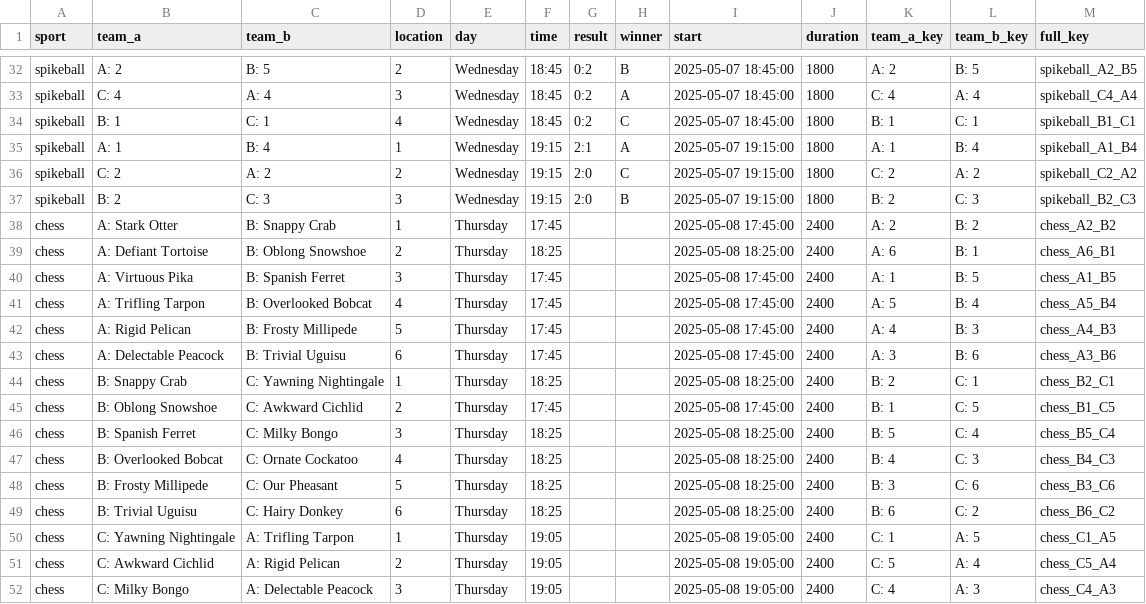
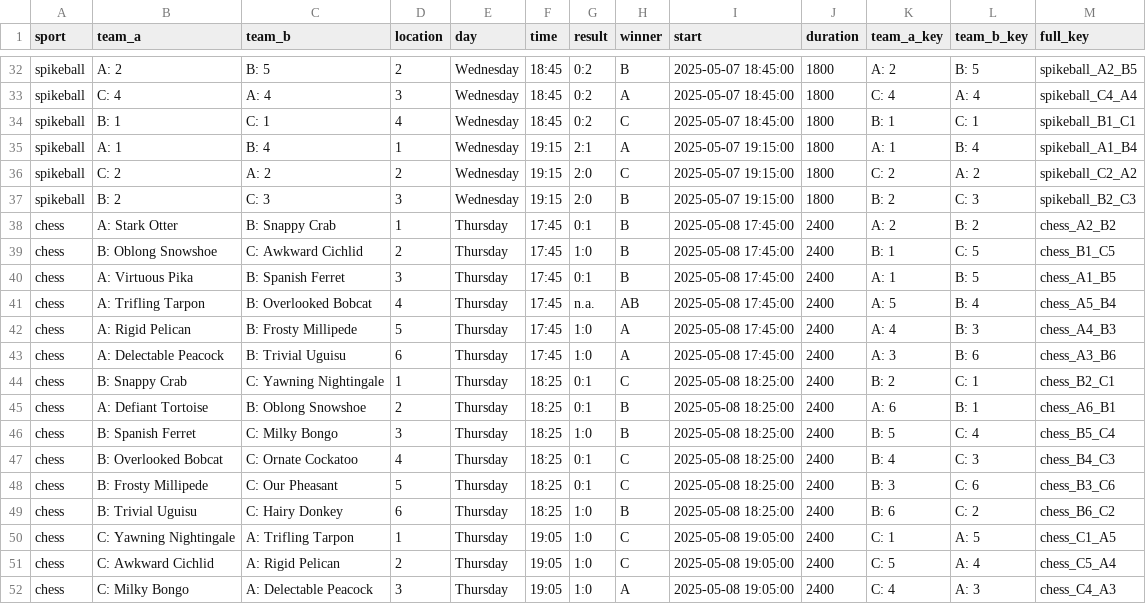
Before and after one commit to FBalzerMPE/imprs_sports_week, a CSV file: data/2025/matches.csv, drawn as a sheet; only a part is shown, gaps mark what is left out; the diff covers the shown part only.

Commit message:
Published running/sprints results, updated some specifications

```diff
--- a/data/2025/matches.csv
+++ b/data/2025/matches.csv
@@ -37,16 +37,16 @@ spikeball,C: 2,A: 2,2,Wednesday,19:15,2:0,C,2025-05-07 19:15:00,1800,C: 2,A: 2,s
 spikeball,B: 2,C: 3,3,Wednesday,19:15,2:0,B,2025-05-07 19:15:00,1800,B: 2,C: 3,spikeball_B2_C3
-chess,A: Stark Otter,B: Snappy Crab,1,Thursday,17:45,,,2025-05-08 17:45:00,2400,A: 2,B: 2,chess_A2_B2
-chess,A: Defiant Tortoise,B: Oblong Snowshoe,2,Thursday,18:25,,,2025-05-08 18:25:00,2400,A: 6,B: 1,chess_A6_B1
-chess,A: Virtuous Pika,B: Spanish Ferret,3,Thursday,17:45,,,2025-05-08 17:45:00,2400,A: 1,B: 5,chess_A1_B5
-chess,A: Trifling Tarpon,B: Overlooked Bobcat,4,Thursday,17:45,,,2025-05-08 17:45:00,2400,A: 5,B: 4,chess_A5_B4
-chess,A: Rigid Pelican,B: Frosty Millipede,5,Thursday,17:45,,,2025-05-08 17:45:00,2400,A: 4,B: 3,chess_A4_B3
-chess,A: Delectable Peacock,B: Trivial Uguisu,6,Thursday,17:45,,,2025-05-08 17:45:00,2400,A: 3,B: 6,chess_A3_B6
-chess,B: Snappy Crab,C: Yawning Nightingale,1,Thursday,18:25,,,2025-05-08 18:25:00,2400,B: 2,C: 1,chess_B2_C1
-chess,B: Oblong Snowshoe,C: Awkward Cichlid,2,Thursday,17:45,,,2025-05-08 17:45:00,2400,B: 1,C: 5,chess_B1_C5
-chess,B: Spanish Ferret,C: Milky Bongo,3,Thursday,18:25,,,2025-05-08 18:25:00,2400,B: 5,C: 4,chess_B5_C4
-chess,B: Overlooked Bobcat,C: Ornate Cockatoo,4,Thursday,18:25,,,2025-05-08 18:25:00,2400,B: 4,C: 3,chess_B4_C3
-chess,B: Frosty Millipede,C: Our Pheasant,5,Thursday,18:25,,,2025-05-08 18:25:00,2400,B: 3,C: 6,chess_B3_C6
-chess,B: Trivial Uguisu,C: Hairy Donkey,6,Thursday,18:25,,,2025-05-08 18:25:00,2400,B: 6,C: 2,chess_B6_C2
-chess,C: Yawning Nightingale,A: Trifling Tarpon,1,Thursday,19:05,,,2025-05-08 19:05:00,2400,C: 1,A: 5,chess_C1_A5
-chess,C: Awkward Cichlid,A: Rigid Pelican,2,Thursday,19:05,,,2025-05-08 19:05:00,2400,C: 5,A: 4,chess_C5_A4
-chess,C: Milky Bongo,A: Delectable Peacock,3,Thursday,19:05,,,2025-05-08 19:05:00,2400,C: 4,A: 3,chess_C4_A3
+chess,A: Stark Otter,B: Snappy Crab,1,Thursday,17:45,0:1,B,2025-05-08 17:45:00,2400,A: 2,B: 2,chess_A2_B2
+chess,B: Oblong Snowshoe,C: Awkward Cichlid,2,Thursday,17:45,1:0,B,2025-05-08 17:45:00,2400,B: 1,C: 5,chess_B1_C5
+chess,A: Virtuous Pika,B: Spanish Ferret,3,Thursday,17:45,0:1,B,2025-05-08 17:45:00,2400,A: 1,B: 5,chess_A1_B5
+chess,A: Trifling Tarpon,B: Overlooked Bobcat,4,Thursday,17:45,n.a.,AB,2025-05-08 17:45:00,2400,A: 5,B: 4,chess_A5_B4
+chess,A: Rigid Pelican,B: Frosty Millipede,5,Thursday,17:45,1:0,A,2025-05-08 17:45:00,2400,A: 4,B: 3,chess_A4_B3
+chess,A: Delectable Peacock,B: Trivial Uguisu,6,Thursday,17:45,1:0,A,2025-05-08 17:45:00,2400,A: 3,B: 6,chess_A3_B6
+chess,B: Snappy Crab,C: Yawning Nightingale,1,Thursday,18:25,0:1,C,2025-05-08 18:25:00,2400,B: 2,C: 1,chess_B2_C1
+chess,A: Defiant Tortoise,B: Oblong Snowshoe,2,Thursday,18:25,0:1,B,2025-05-08 18:25:00,2400,A: 6,B: 1,chess_A6_B1
+chess,B: Spanish Ferret,C: Milky Bongo,3,Thursday,18:25,1:0,B,2025-05-08 18:25:00,2400,B: 5,C: 4,chess_B5_C4
+chess,B: Overlooked Bobcat,C: Ornate Cockatoo,4,Thursday,18:25,0:1,C,2025-05-08 18:25:00,2400,B: 4,C: 3,chess_B4_C3
+chess,B: Frosty Millipede,C: Our Pheasant,5,Thursday,18:25,0:1,C,2025-05-08 18:25:00,2400,B: 3,C: 6,chess_B3_C6
+chess,B: Trivial Uguisu,C: Hairy Donkey,6,Thursday,18:25,1:0,B,2025-05-08 18:25:00,2400,B: 6,C: 2,chess_B6_C2
+chess,C: Yawning Nightingale,A: Trifling Tarpon,1,Thursday,19:05,1:0,C,2025-05-08 19:05:00,2400,C: 1,A: 5,chess_C1_A5
+chess,C: Awkward Cichlid,A: Rigid Pelican,2,Thursday,19:05,1:0,C,2025-05-08 19:05:00,2400,C: 5,A: 4,chess_C5_A4
+chess,C: Milky Bongo,A: Delectable Peacock,3,Thursday,19:05,1:0,A,2025-05-08 19:05:00,2400,C: 4,A: 3,chess_C4_A3
```
Also changed, not shown: 1 added row, 1 removed row and 39 edited cells elsewhere in this file, data/2025/running_sprints_results/endurance.csv, data/2025/sanitized_responses.csv, 13 other files.
